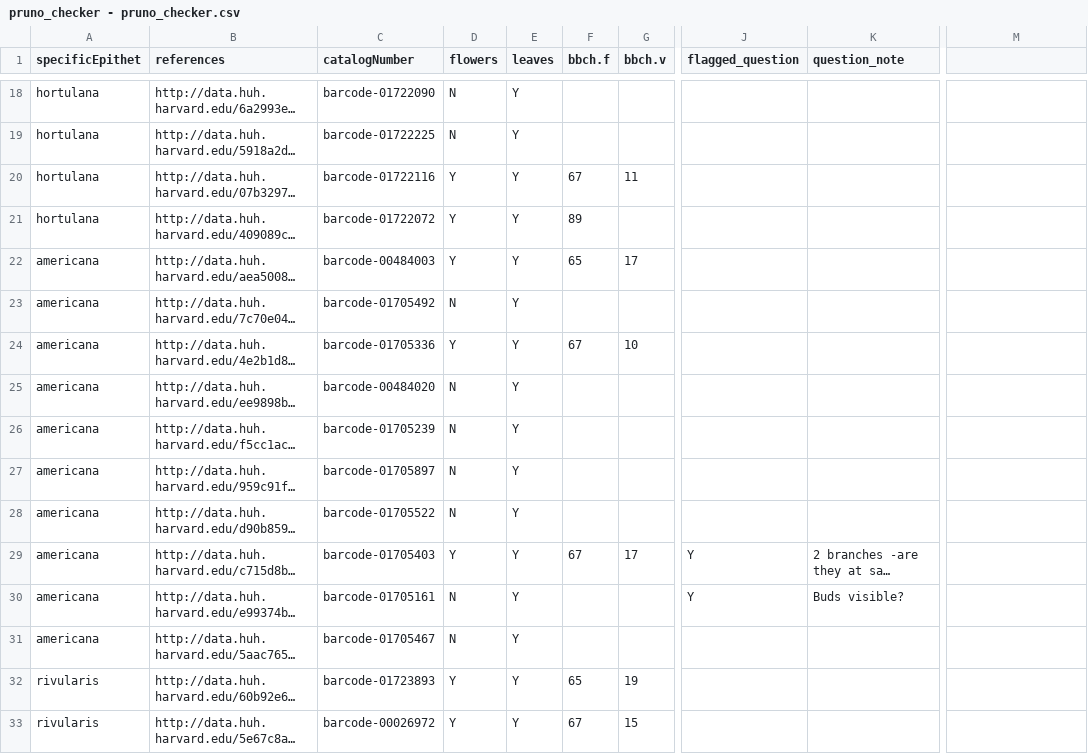
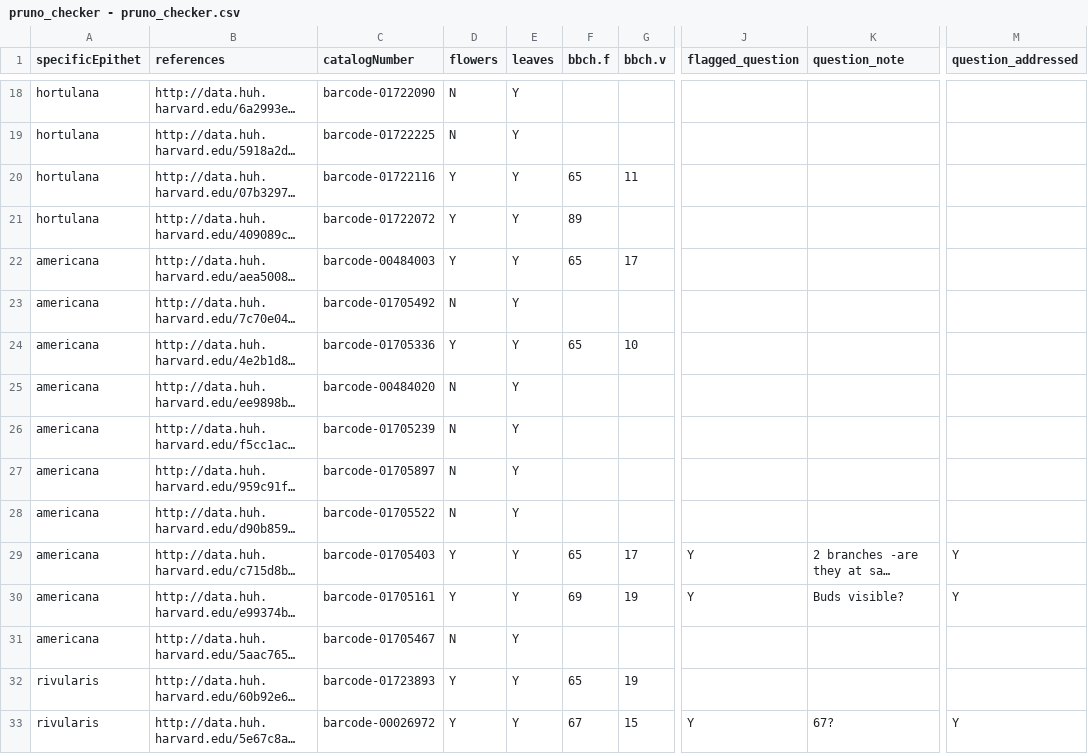
Before and after one commit to dbuona/proterant, a CSV file: investment/Input/pruno_checker - pruno_checker.csv, drawn as a sheet; only a part is shown, gaps mark what is left out; long unchanged cells end in …; the diff covers the shown part only; the diff names each change by its address in the sheet, - before the commit and + after, or states it on an @@ line.

```diff
--- a/investment/Input/pruno_checker - pruno_checker.csv
+++ b/investment/Input/pruno_checker - pruno_checker.csv
-M1: (empty)
+M1: question_addressed
-F20 (bbch.f): 67
+F20 (bbch.f): 65
-F24 (bbch.f): 67
+F24 (bbch.f): 65
-F29 (bbch.f): 67
+F29 (bbch.f): 65
-M29:M30 (question_addressed): (empty)
+M29:M30 (question_addressed): Y
-D30 (flowers): N
+D30 (flowers): Y
-F30 (bbch.f): (empty)
+F30 (bbch.f): 69
-G30 (bbch.v): (empty)
+G30 (bbch.v): 19
-J33 (flagged_question): (empty)
+J33 (flagged_question): Y
-K33 (question_note): (empty)
+K33 (question_note): 67?
-M33 (question_addressed): (empty)
+M33 (question_addressed): Y
```
Also changed, not shown: 56 edited cells elsewhere in this file, 13 other files.
